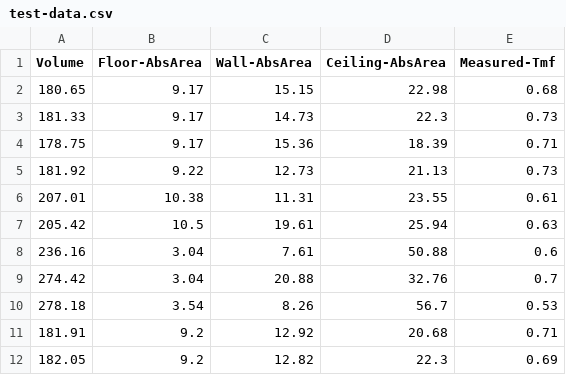
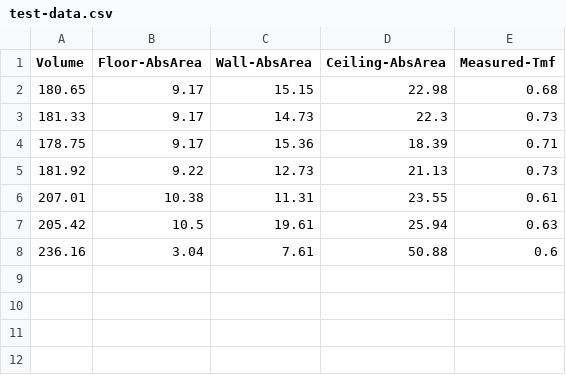
Before and after one commit to wgwei/RT-Fit, a CSV file: data/test-data.csv, drawn as a sheet.

```diff
--- a/data/test-data.csv
+++ b/data/test-data.csv
@@ -8,5 +8 @@ Volume,Floor-AbsArea,Wall-AbsArea,Ceiling-AbsArea,Measured-Tmf
 236.16,3.04,7.61,50.88,0.6
-274.42,3.04,20.88,32.76,0.7
-278.18,3.54,8.26,56.7,0.53
-181.91,9.2,12.92,20.68,0.71
-182.05,9.2,12.82,22.3,0.69
```
Also changed, not shown: 5 other files.
